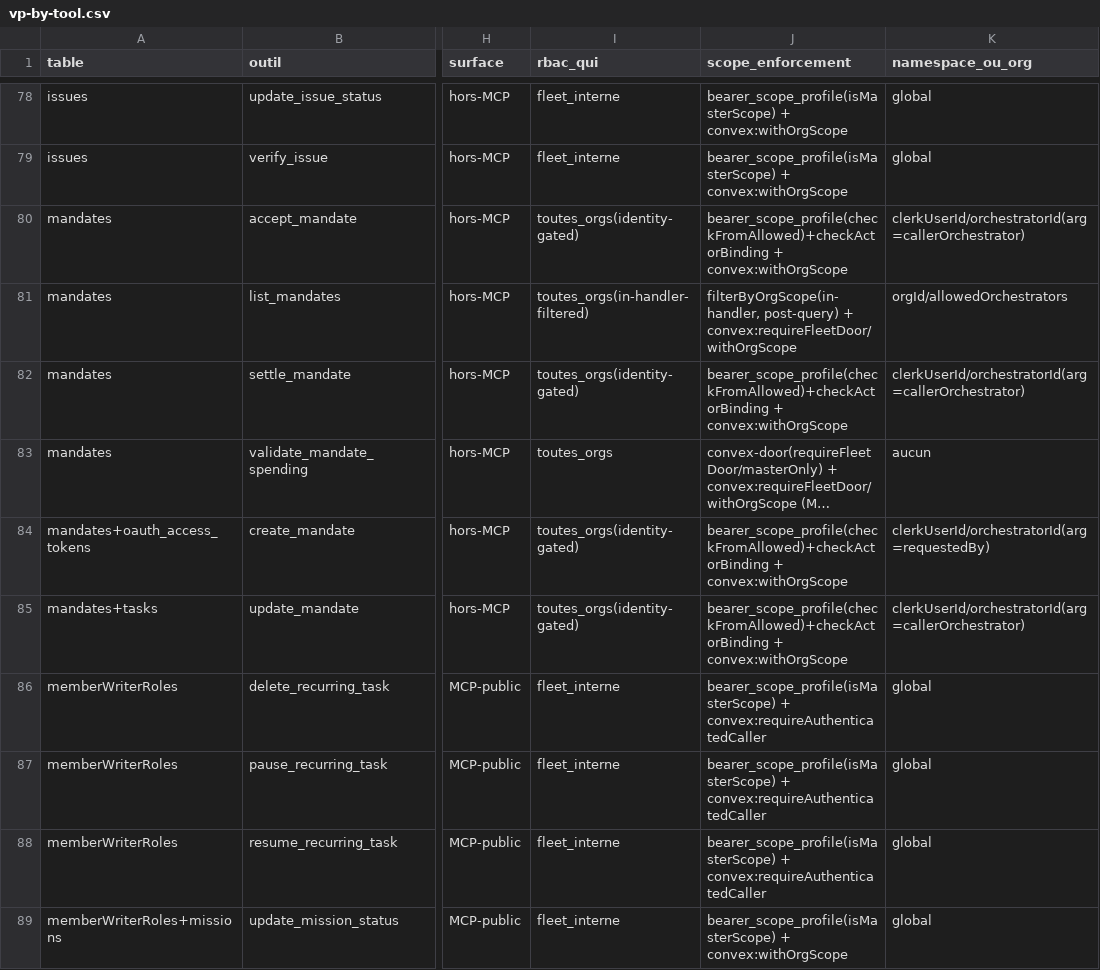
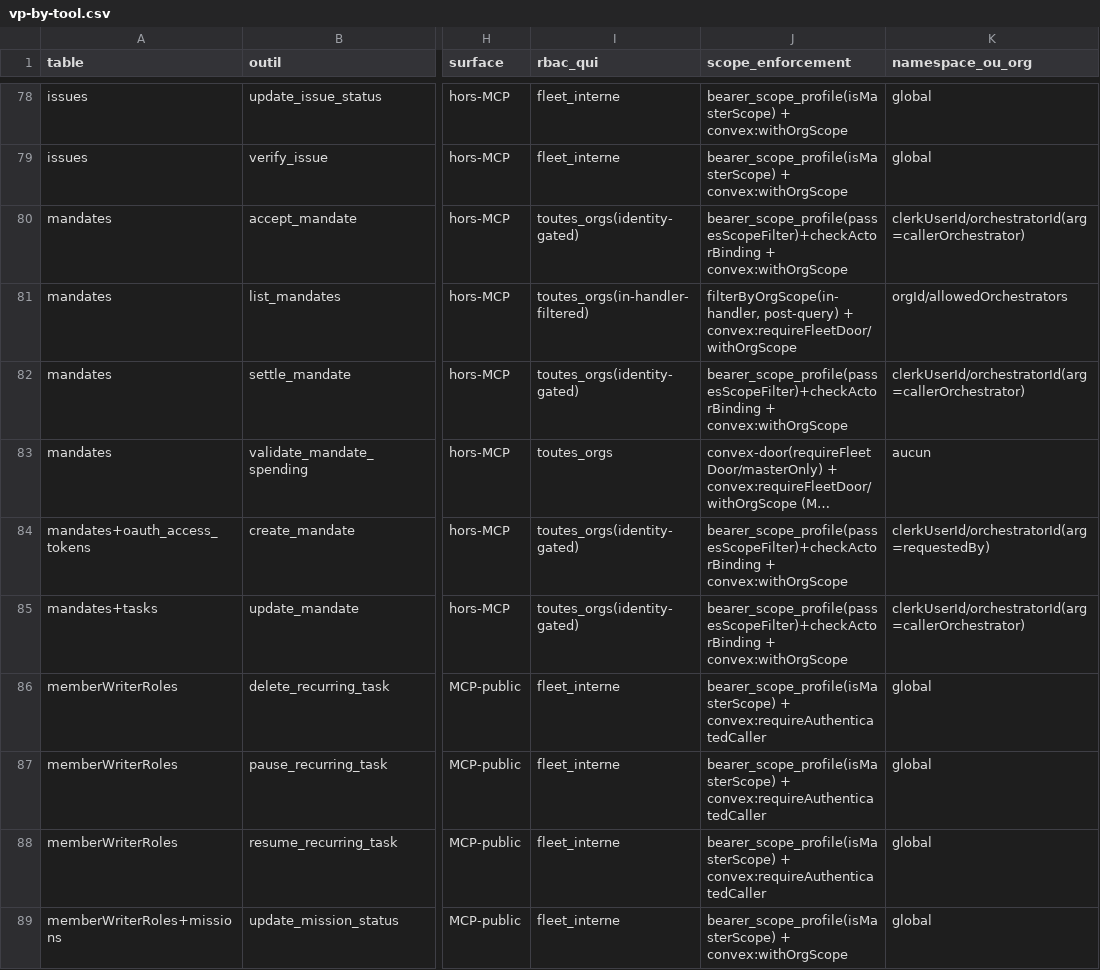
Before and after one commit to vantageos-agency/vantage-peers, a CSV file: .backend-doctor/vp-by-tool.csv, drawn as a sheet; only a part is shown, gaps mark what is left out; long unchanged cells end in …; the diff covers the shown part only; the diff names each change by its address in the sheet, - before the commit and + after, or states it on an @@ line.

Commit message:
feat(mcp): delete checkFromAllowed and guardFrom; an acting name is judged once, by defineTool (task k1778c2hvae8e8vz9f5bbbbbb98g62hw, slice 1)
checkFromAllowed (mcp-server/src/auth.ts) and the guardFrom closure
(mcp-server/src/tools.ts) are removed with their 33 in-handler call sites.
Each in-handler call re-ran, on the same bound argument, the two gates
defineTool had already applied before the handler:
  1. actor binding: bindActingNames -> checkActorBinding on every declared
     acting name (callerOrchestrator, the from kind's fromArg);
  2. roster (fromAllowList): the from scope kind.

The roster is now decided by @vantageos/cloud-identity passesScopeFilter
(via the existing field-renaming adapter toPackageOAuthCtx) at the from
scope kind (registerTool.ts enforceScope), at bulk_complete_tasks (filtered
tool taking callerOrchestrator), and at the guardAssignee self-name
shortcut. Refusal text unchanged (fromNotOnRosterRefusal, text only).
checkActorBinding stays for a later slice. No Convex change, no new Convex
call. Docs: docs/cloud/tools-quality-standard.md; CHANGELOG.md and
mcp-server/CHANGELOG.md; backend-doctor oracle label + regenerated CSV.

Tests: no-local-from-guard 7/7; predicate tests of oauth-scoped and
absence-refuses-authorization now run through a real from-scoped probe
(test/lib/fromGate.ts); the obsolete `guard` class of the acting-name
classifier is removed with the call it named.

```diff
--- a/.backend-doctor/vp-by-tool.csv
+++ b/.backend-doctor/vp-by-tool.csv
-J80 (scope_enforcement): bearer_scope_profile(checkFromAllowed)+checkActorBinding + convex:withOrgScope
+J80 (scope_enforcement): bearer_scope_profile(passesScopeFilter)+checkActorBinding + convex:withOrgScope
-J82 (scope_enforcement): bearer_scope_profile(checkFromAllowed)+checkActorBinding + convex:withOrgScope
+J82 (scope_enforcement): bearer_scope_profile(passesScopeFilter)+checkActorBinding + convex:withOrgScope
-J84:J85 (scope_enforcement): bearer_scope_profile(checkFromAllowed)+checkActorBinding + convex:withOrgScope
+J84:J85 (scope_enforcement): bearer_scope_profile(passesScopeFilter)+checkActorBinding + convex:withOrgScope
```
Also changed, not shown: 32 edited cells elsewhere in this file, 14 other files.
